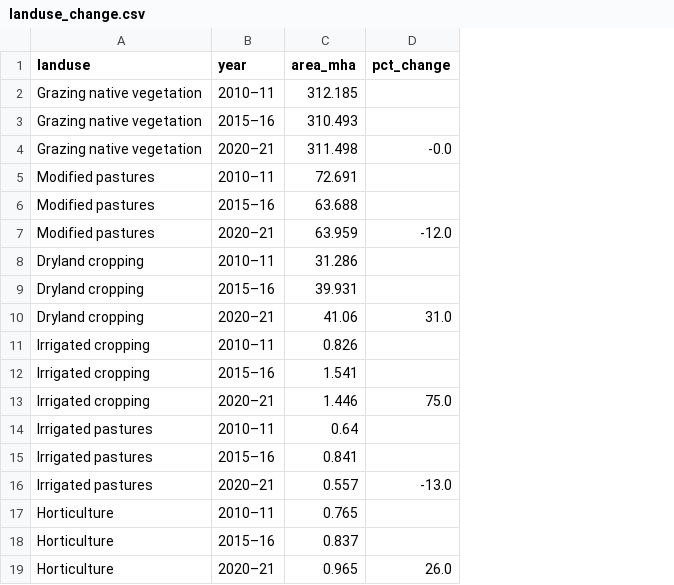
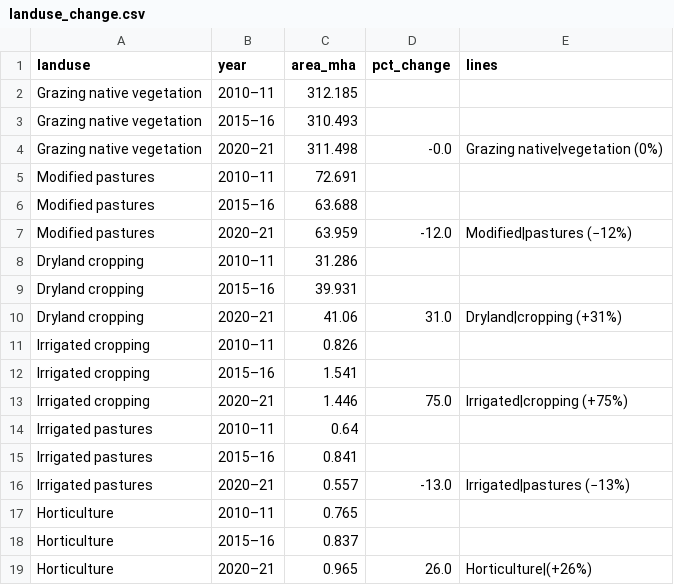
Before and after one commit to Danny-Yan/Assignment-2, a CSV file: data/landuse_change.csv, drawn as a sheet; the diff names each change by its address in the sheet, - before the commit and + after, or states it on an @@ line.

```diff
--- a/data/landuse_change.csv
+++ b/data/landuse_change.csv
+column E (lines), rows 4-19: Grazing native|vegetation (0%) |  |  | Modified|pastures (−12%) |  |  | Dryland|cropping (+31%) |  |  | Irrigated|cropping (+75%) |  |  | Irrigated|pastures (−13%) |  |  | Horticulture|(+26%)
```
Also changed, not shown: data/alluvial_links.csv, data/alluvial_nodes.csv, 11 other files.
